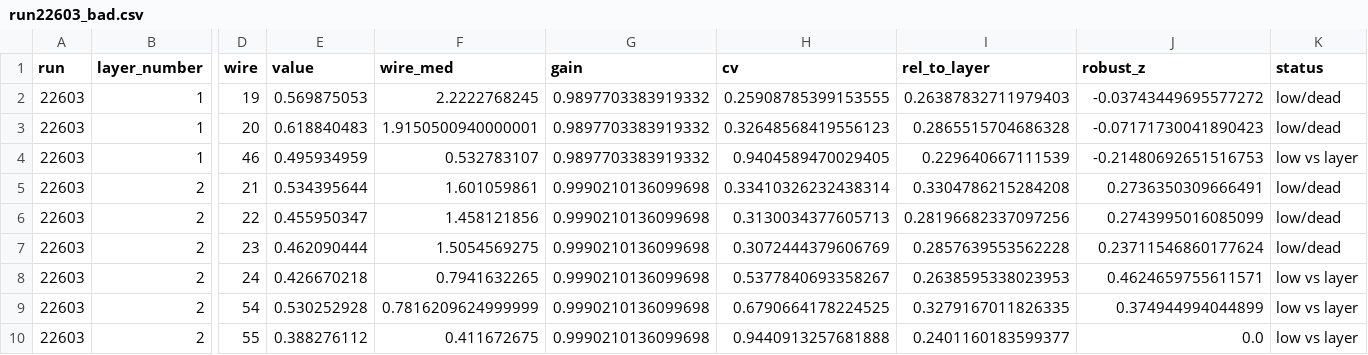
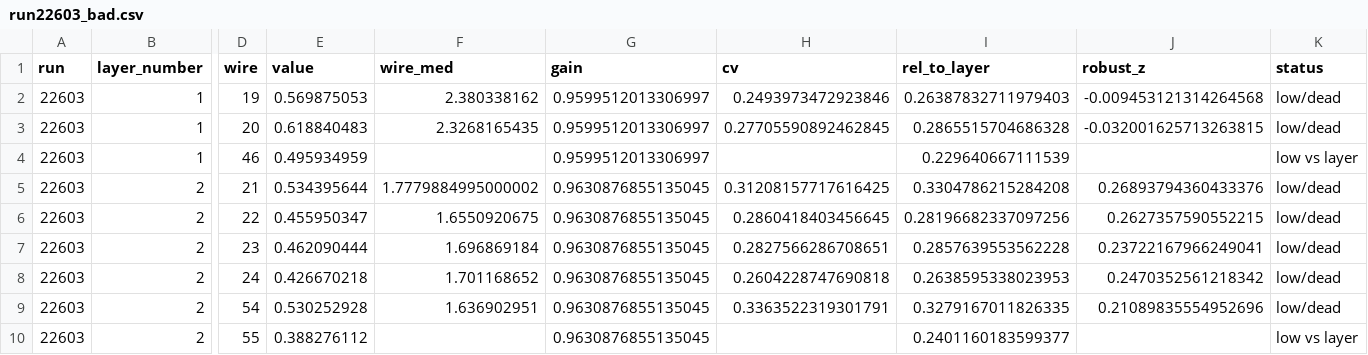
Before and after one commit to KongTu/deadChannel-ALERT-CLAS12, a CSV file: run22603_bad.csv, drawn as a sheet; only a part is shown, gaps mark what is left out; the diff covers the shown part only; the diff names each change by its address in the sheet, - before the commit and + after, or states it on an @@ line.

```diff
--- a/run22603_bad.csv
+++ b/run22603_bad.csv
-F2 (wire_med): 2.2222768245
+F2 (wire_med): 2.380338162
-G2:G4 (gain): 0.9897703383919332
+G2:G4 (gain): 0.9599512013306997
-H2 (cv): 0.25908785399153555
+H2 (cv): 0.2493973472923846
-J2 (robust_z): -0.03743449695577272
+J2 (robust_z): -0.009453121314264568
-F3 (wire_med): 1.9150500940000001
+F3 (wire_med): 2.3268165435
-H3 (cv): 0.32648568419556123
+H3 (cv): 0.27705590892462845
-J3 (robust_z): -0.07171730041890423
+J3 (robust_z): -0.032001625713263815
-F4 (wire_med): 0.532783107
+F4 (wire_med): (empty)
-H4 (cv): 0.9404589470029405
+H4 (cv): (empty)
-J4 (robust_z): -0.21480692651516753
+J4 (robust_z): (empty)
-F5 (wire_med): 1.601059861
+F5 (wire_med): 1.7779884995000002
-G5:G10 (gain): 0.9990210136099698
+G5:G10 (gain): 0.9630876855135045
-H5 (cv): 0.33410326232438314
+H5 (cv): 0.31208157717616425
-J5 (robust_z): 0.2736350309666491
+J5 (robust_z): 0.26893794360433376
-F6 (wire_med): 1.458121856
+F6 (wire_med): 1.6550920675
-H6 (cv): 0.3130034377605713
+H6 (cv): 0.2860418403456645
-J6 (robust_z): 0.2743995016085099
+J6 (robust_z): 0.2627357590552215
-F7 (wire_med): 1.5054569275
+F7 (wire_med): 1.696869184
-H7 (cv): 0.3072444379606769
+H7 (cv): 0.2827566286708651
-J7 (robust_z): 0.23711546860177624
+J7 (robust_z): 0.23722167966249041
-F8 (wire_med): 0.7941632265
+F8 (wire_med): 1.701168652
-H8 (cv): 0.5377840693358267
+H8 (cv): 0.2604228747690818
-J8 (robust_z): 0.4624659755611571
+J8 (robust_z): 0.2470352561218342
-K8:K9 (status): low vs layer
+K8:K9 (status): low/dead
-F9 (wire_med): 0.7816209624999999
+F9 (wire_med): 1.636902951
-H9 (cv): 0.6790664178224525
+H9 (cv): 0.3363522319301791
-J9 (robust_z): 0.374944994044899
+J9 (robust_z): 0.21089835554952696
-F10 (wire_med): 0.411672675
+F10 (wire_med): (empty)
-H10 (cv): 0.9440913257681888
+H10 (cv): (empty)
-J10 (robust_z): 0.0
+J10 (robust_z): (empty)
```
Also changed, not shown: 2 added rows, 1 removed row and 12 edited cells elsewhere in this file, bad_per_run.csv, segments.csv, 9 other files.
